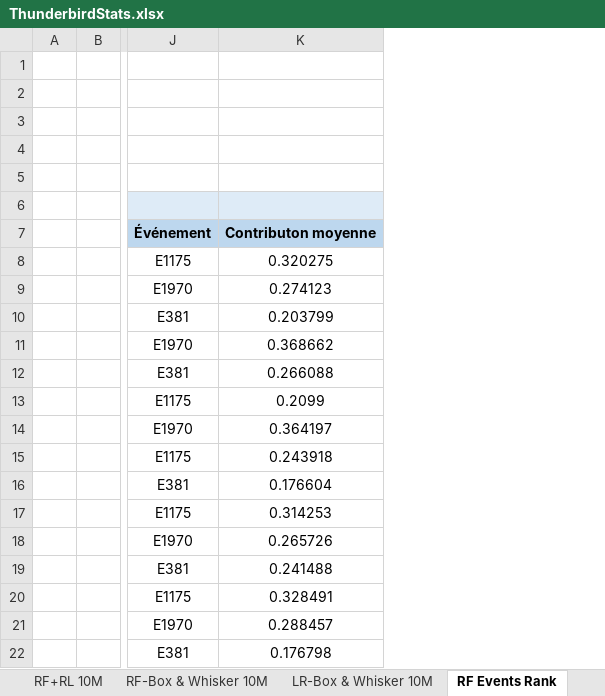
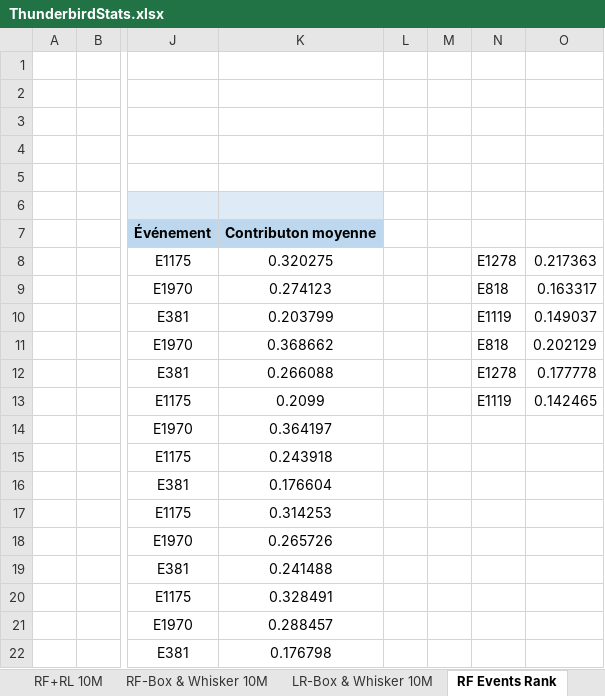
Before and after one commit to paquc/paquc_tp2, an Excel workbook: Analysis/ThunderbirdStats.xlsx, sheet RF Events Rank, drawn as a sheet; only a part is shown, gaps mark what is left out; values as stored, in another font and other column widths than the file's, no borders; the diff names each change by its address in the sheet, - before the commit and + after, or states it on an @@ line.

```diff
--- a/Analysis/ThunderbirdStats.xlsx (sheet RF Events Rank)
+++ b/Analysis/ThunderbirdStats.xlsx (sheet RF Events Rank)
+column L, empty
+column M, empty
+column N, rows 8-13: E1278 | E818 | E1119 | E818 | E1278 | E1119
+column O, rows 8-13: 0.217363 | 0.163317 | 0.149037 | 0.202129 | 0.177778 | 0.142465
```
Also changed, not shown: sheet LR Events Rank, sheet RF+RL 10M, charts or pictures, Analysis/BGLStats.xlsx, 10 other files.
